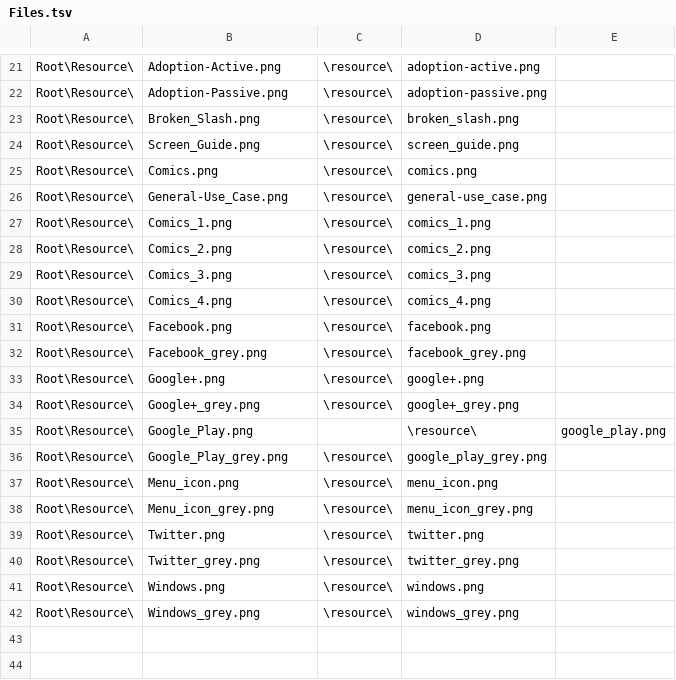
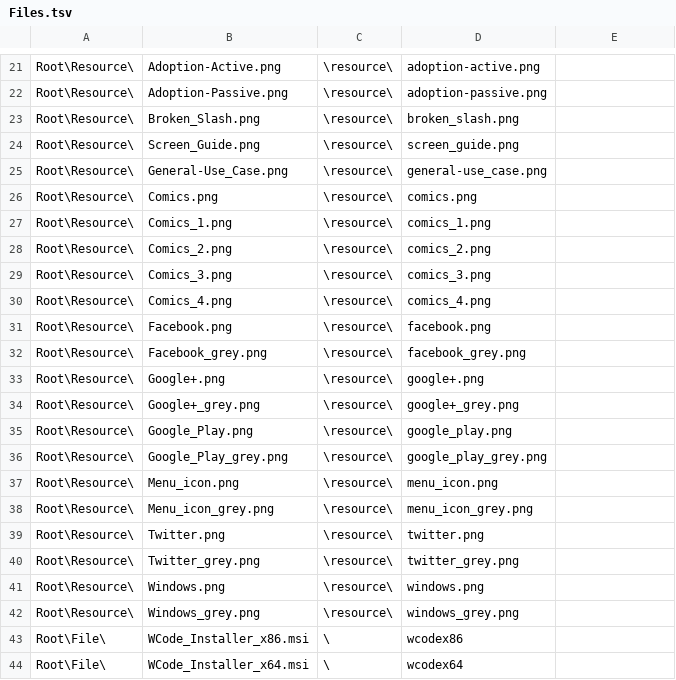
Before and after one commit to wcodes-org/wcode-web-site, a TSV file: Files.tsv, drawn as a sheet; only a part is shown, gaps mark what is left out.

```diff
--- a/Files.tsv
+++ b/Files.tsv
@@ -24,4 +24,4 @@ Root\Resource\	Broken_Slash.png	\resource\	broken_slash.png
 Root\Resource\	Screen_Guide.png	\resource\	screen_guide.png
+Root\Resource\	General-Use_Case.png	\resource\	general-use_case.png
 Root\Resource\	Comics.png	\resource\	comics.png
-Root\Resource\	General-Use_Case.png	\resource\	general-use_case.png
 Root\Resource\	Comics_1.png	\resource\	comics_1.png
@@ -34,3 +34,3 @@ Root\Resource\	Google+.png	\resource\	google+.png
 Root\Resource\	Google+_grey.png	\resource\	google+_grey.png
-Root\Resource\	Google_Play.png		\resource\	google_play.png
+Root\Resource\	Google_Play.png	\resource\	google_play.png
 Root\Resource\	Google_Play_grey.png	\resource\	google_play_grey.png
@@ -42 +42,3 @@ Root\Resource\	Windows.png	\resource\	windows.png
 Root\Resource\	Windows_grey.png	\resource\	windows_grey.png
+Root\File\	WCode_Installer_x86.msi	\	wcodex86
+Root\File\	WCode_Installer_x64.msi	\	wcodex64
```
Also changed, not shown: 5 other files.
